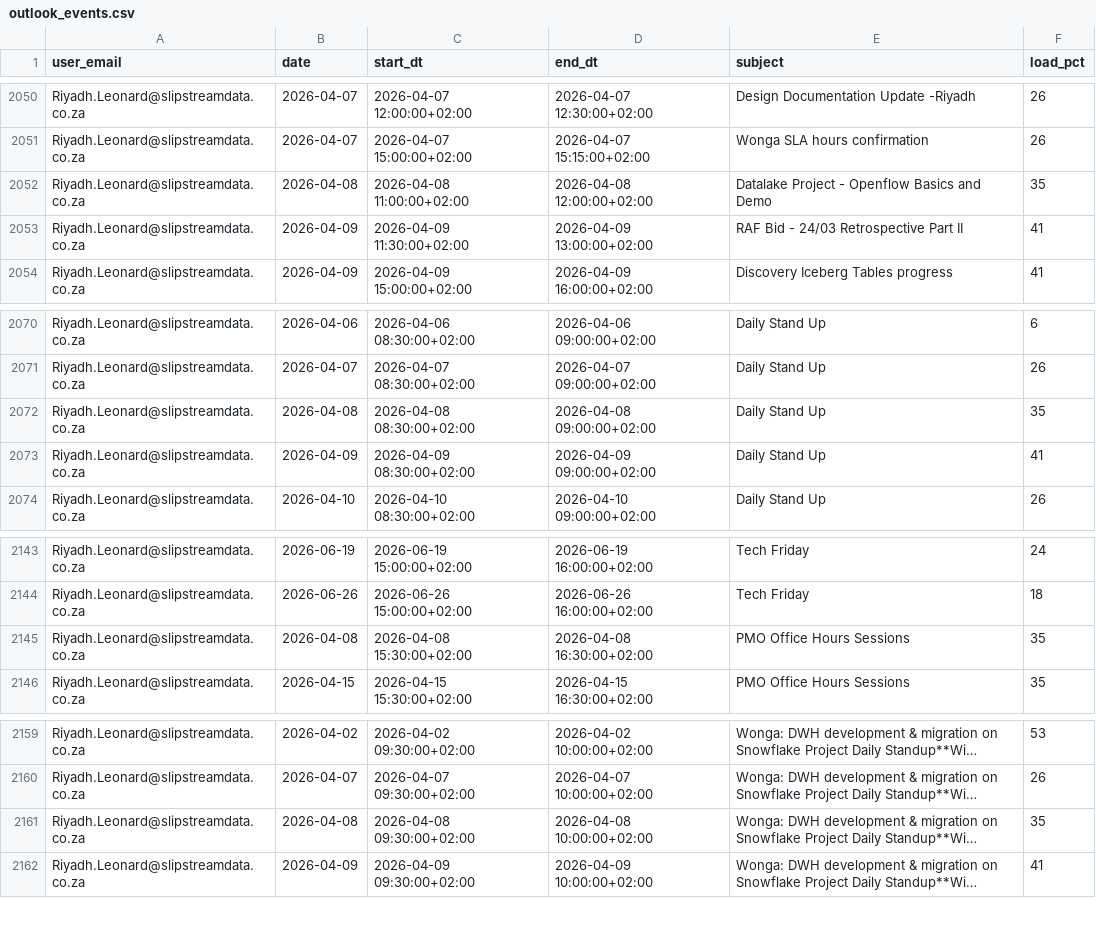
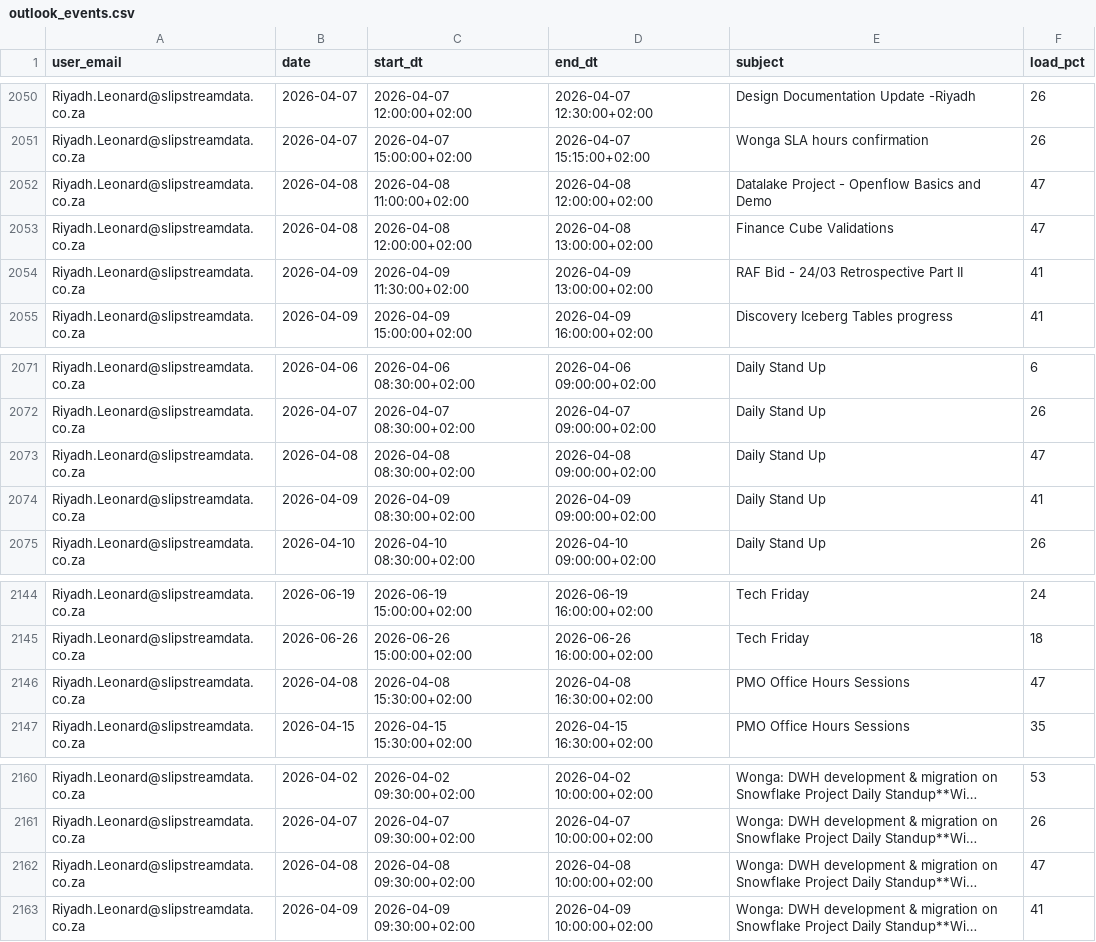
Before and after one commit to ThandoCalana/resource_scheduling, a CSV file: Schedule/outlook_events.csv, drawn as a sheet; only a part is shown, gaps mark what is left out; long unchanged cells end in …; addresses are those after the commit; the diff names each change by its address in the sheet, - before the commit and + after, or states it on an @@ line.

Commit message:
Added new Outlook data at 2026-04-08 05:44:36

```diff
--- a/Schedule/outlook_events.csv
+++ b/Schedule/outlook_events.csv
-F2052 (load_pct): 35
+F2052 (load_pct): 47
+row 2053: Riyadh.Leonard@slipstreamdata.co.za | 2026-04-08 | 2026-04-08 12:00:00+02:00 | 2026-04-08 13:00:00+02:00 | Finance Cube Validations | 47
-F2073 (load_pct): 35
+F2073 (load_pct): 47
-F2146 (load_pct): 35
+F2146 (load_pct): 47
-F2162 (load_pct): 35
+F2162 (load_pct): 47
```
